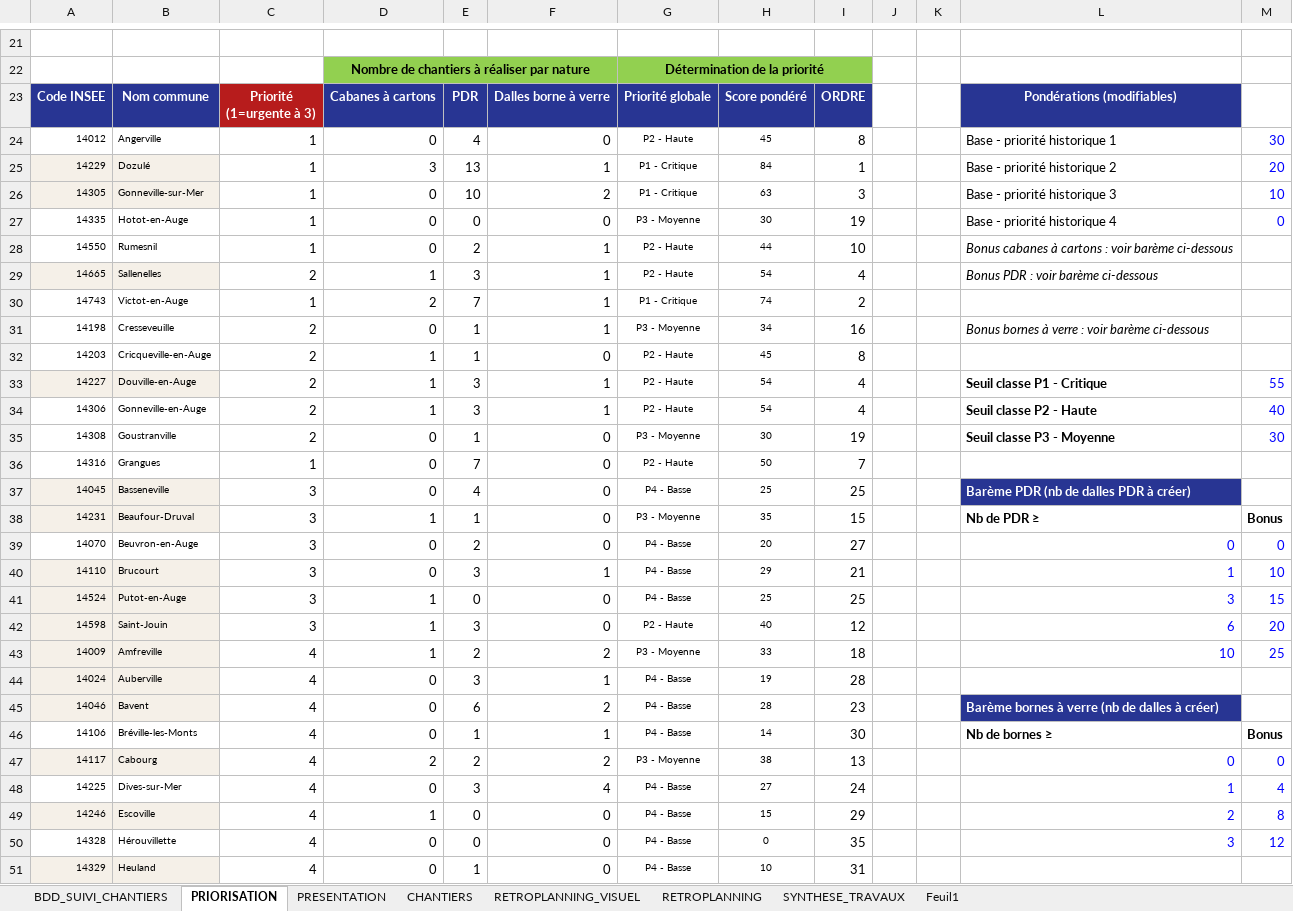
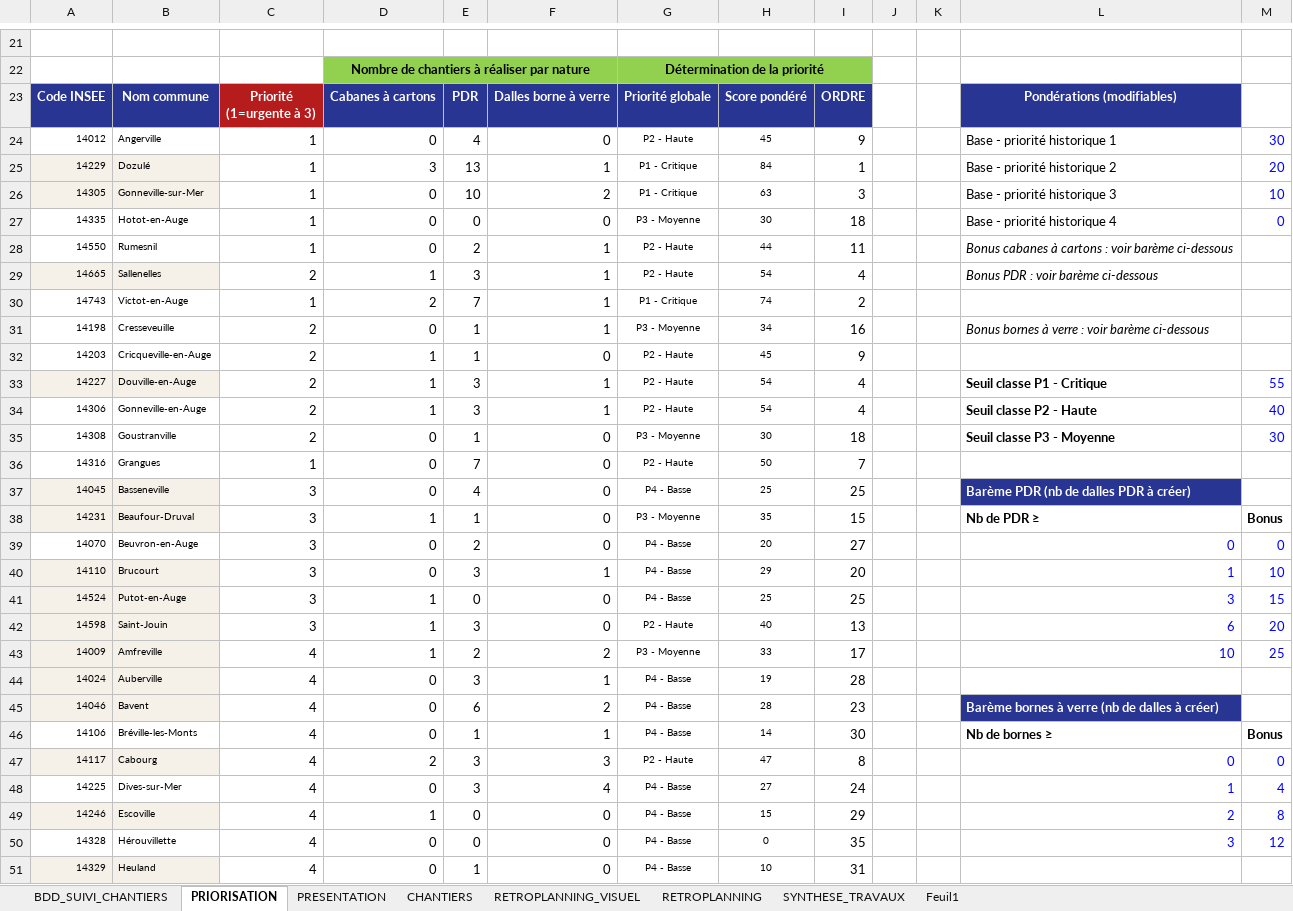
Before and after one commit to ncpa-dechets/suivi-chantiers, an Excel workbook: DT-DICT-DALLES_BETON_avec_RETROPLANNING.xlsx, sheet PRIORISATION, drawn as a sheet; only a part is shown, gaps mark what is left out; values as stored, in another font and other column widths than the file's, no borders; conditional formats not drawn; the diff covers the shown part only; the diff names each change by its address in the sheet, - before the commit and + after, or states it on an @@ line.

```diff
--- a/DT-DICT-DALLES_BETON_avec_RETROPLANNING.xlsx (sheet PRIORISATION)
+++ b/DT-DICT-DALLES_BETON_avec_RETROPLANNING.xlsx (sheet PRIORISATION)
-I24: 8
+I24: 9
-I27: 19
+I27: 18
-I28: 10
+I28: 11
-I32: 8
+I32: 9
-I35: 19
+I35: 18
-I40: 21
+I40: 20
-I42: 12
+I42: 13
-I43: 18
+I43: 17
-E47: 2
+E47: 3
-F47: 2
+F47: 3
-G47: P3 - Moyenne
+G47: P2 - Haute
-H47: 38
+H47: 47
-I47: 13
+I47: 8
```
Also changed, not shown: 2 added rows, 2 removed rows and 25 edited cells elsewhere in this sheet, sheet PRESENTATION, sheet BDD_SUIVI_CHANTIERS, sheet RETROPLANNING, formulas that keep their value, charts or pictures.
